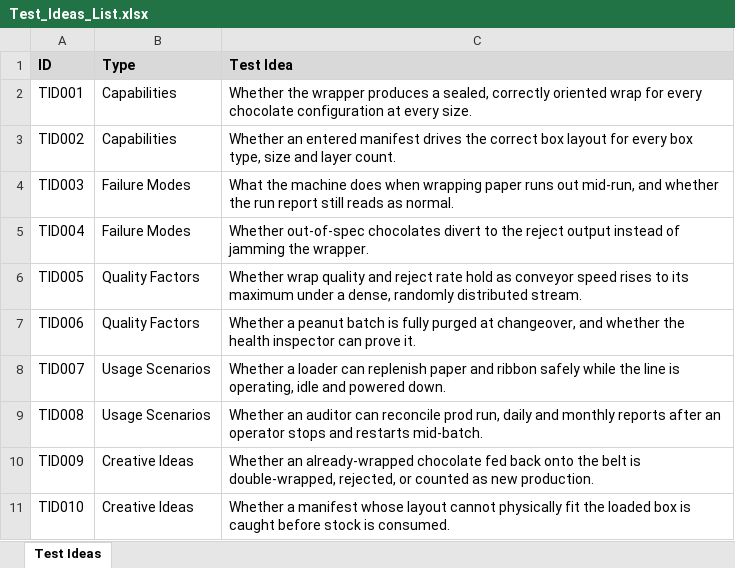
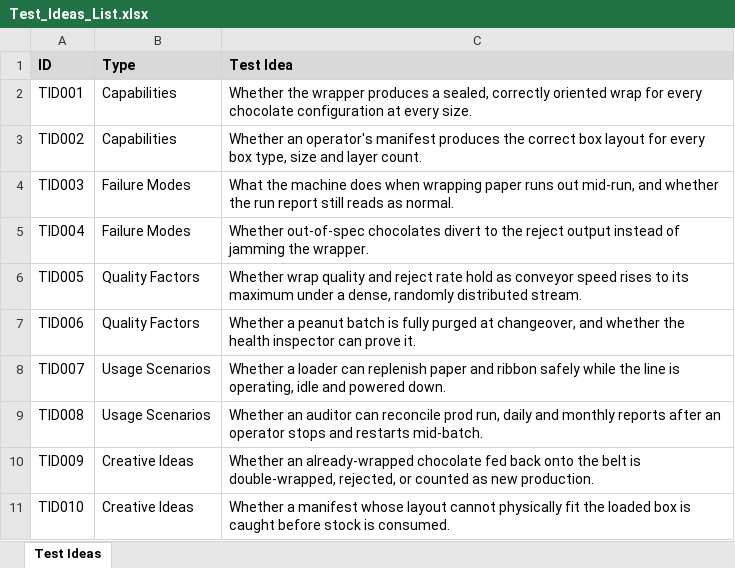
Before and after one commit to thaimtl/ecse429, an Excel workbook: ECSE_Test_Ideas_002/Test_Ideas_List.xlsx, sheet Test Ideas, drawn as a sheet; values as stored, in another font and other column widths than the file's, no borders; the diff names each change by its address in the sheet, - before the commit and + after, or states it on an @@ line.

Commit message:
Reword TID002 to name the operator as the manifest source

```diff
--- a/ECSE_Test_Ideas_002/Test_Ideas_List.xlsx (sheet Test Ideas)
+++ b/ECSE_Test_Ideas_002/Test_Ideas_List.xlsx (sheet Test Ideas)
-C3 (Test Idea): Whether an entered manifest drives the correct…
+C3 (Test Idea): Whether an operator's manifest produces the correct…
```
